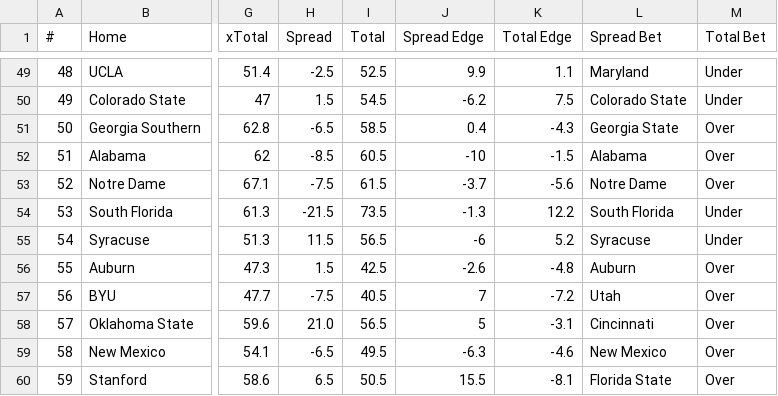
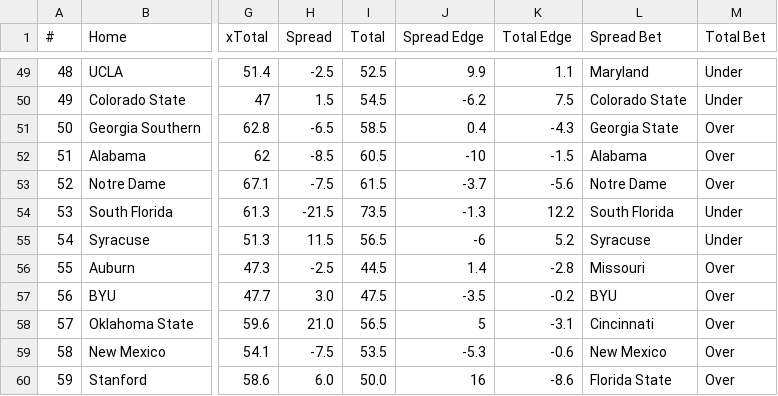
Before and after one commit to UtterLocks/1, a CSV file: data/cfb_live.csv, drawn as a sheet; only a part is shown, gaps mark what is left out; the diff names each change by its address in the sheet, - before the commit and + after, or states it on an @@ line.

```diff
--- a/data/cfb_live.csv
+++ b/data/cfb_live.csv
-H56 (Spread): 1.5
+H56 (Spread): -2.5
-I56 (Total): 42.5
+I56 (Total): 44.5
-J56 (Spread Edge): -2.6
+J56 (Spread Edge): 1.4
-K56 (Total Edge): -4.8
+K56 (Total Edge): -2.8
-L56 (Spread Bet): Auburn
+L56 (Spread Bet): Missouri
-H57 (Spread): -7.5
+H57 (Spread): 3.0
-I57 (Total): 40.5
+I57 (Total): 47.5
-J57 (Spread Edge): 7
+J57 (Spread Edge): -3.5
-K57 (Total Edge): -7.2
+K57 (Total Edge): -0.2
-L57 (Spread Bet): Utah
+L57 (Spread Bet): BYU
-H59 (Spread): -6.5
+H59 (Spread): -7.5
-I59 (Total): 49.5
+I59 (Total): 53.5
-J59 (Spread Edge): -6.3
+J59 (Spread Edge): -5.3
-K59 (Total Edge): -4.6
+K59 (Total Edge): -0.6
-H60 (Spread): 6.5
+H60 (Spread): 6.0
-I60 (Total): 50.5
+I60 (Total): 50.0
-J60 (Spread Edge): 15.5
+J60 (Spread Edge): 16
-K60 (Total Edge): -8.1
+K60 (Total Edge): -8.6
```
